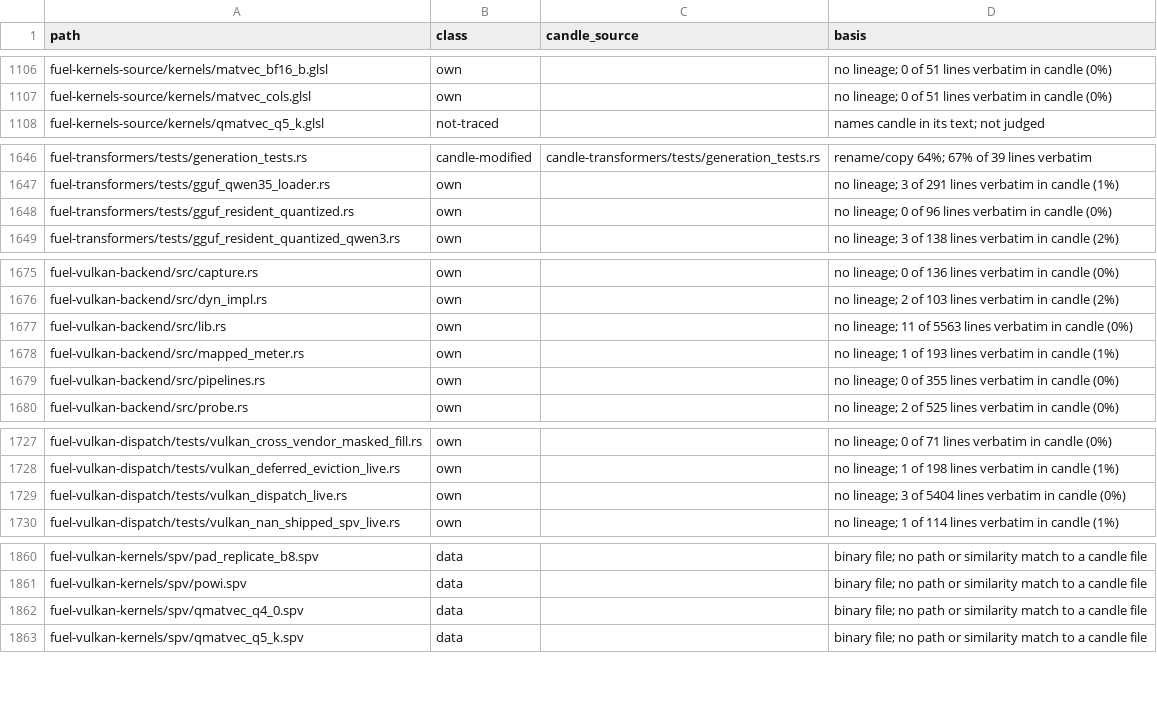
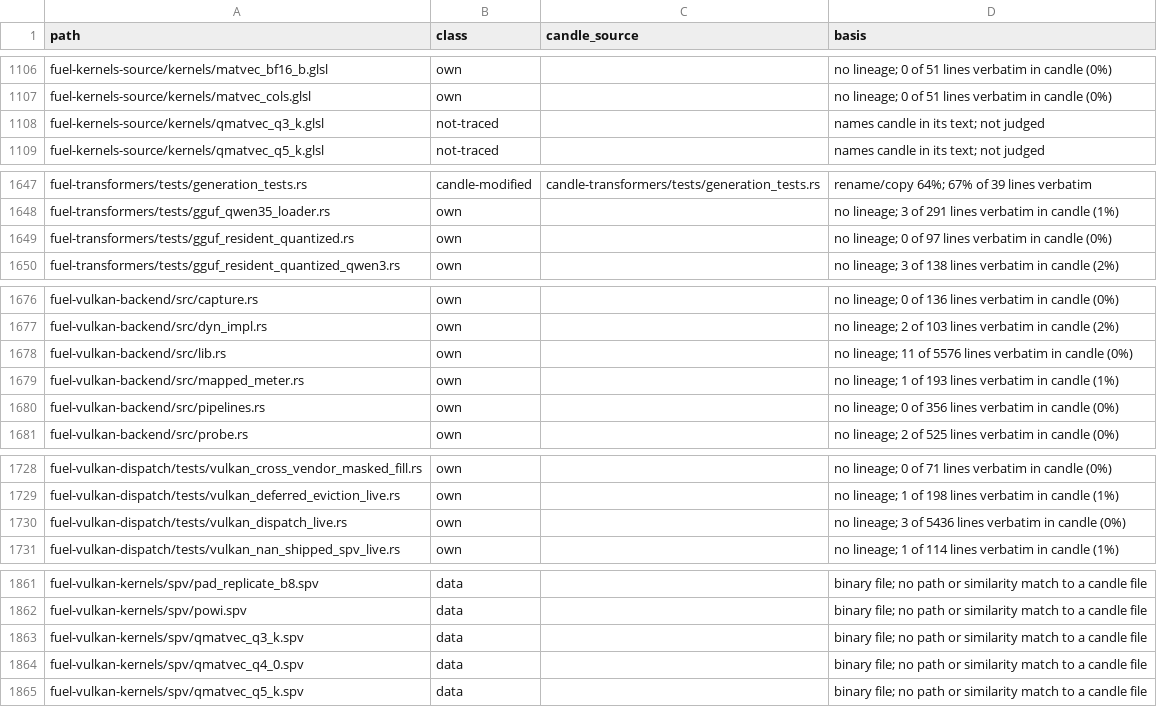
Before and after one commit to ThinkersJournal/fuel, a TSV file: docs/provenance/FILES.tsv, drawn as a sheet; only a part is shown, gaps mark what is left out; the diff covers the shown part only.

```diff
--- a/docs/provenance/FILES.tsv
+++ b/docs/provenance/FILES.tsv
@@ -1107,2 +1107,3 @@ fuel-kernels-source/kernels/matvec_bf16_b.glsl	own		no lineage; 0 of 51 lines ve
 fuel-kernels-source/kernels/matvec_cols.glsl	own		no lineage; 0 of 51 lines verbatim in candle (0%)
+fuel-kernels-source/kernels/qmatvec_q3_k.glsl	not-traced		names candle in its text; not judged
 fuel-kernels-source/kernels/qmatvec_q5_k.glsl	not-traced		names candle in its text; not judged
@@ -1647,3 +1648,3 @@ fuel-transformers/tests/generation_tests.rs	candle-modified	candle-transformers/
 fuel-transformers/tests/gguf_qwen35_loader.rs	own		no lineage; 3 of 291 lines verbatim in candle (1%)
-fuel-transformers/tests/gguf_resident_quantized.rs	own		no lineage; 0 of 96 lines verbatim in candle (0%)
+fuel-transformers/tests/gguf_resident_quantized.rs	own		no lineage; 0 of 97 lines verbatim in candle (0%)
 fuel-transformers/tests/gguf_resident_quantized_qwen3.rs	own		no lineage; 3 of 138 lines verbatim in candle (2%)
@@ -1676,5 +1677,5 @@ fuel-vulkan-backend/src/capture.rs	own		no lineage; 0 of 136 lines verbatim in c
 fuel-vulkan-backend/src/dyn_impl.rs	own		no lineage; 2 of 103 lines verbatim in candle (2%)
-fuel-vulkan-backend/src/lib.rs	own		no lineage; 11 of 5563 lines verbatim in candle (0%)
+fuel-vulkan-backend/src/lib.rs	own		no lineage; 11 of 5576 lines verbatim in candle (0%)
 fuel-vulkan-backend/src/mapped_meter.rs	own		no lineage; 1 of 193 lines verbatim in candle (1%)
-fuel-vulkan-backend/src/pipelines.rs	own		no lineage; 0 of 355 lines verbatim in candle (0%)
+fuel-vulkan-backend/src/pipelines.rs	own		no lineage; 0 of 356 lines verbatim in candle (0%)
 fuel-vulkan-backend/src/probe.rs	own		no lineage; 2 of 525 lines verbatim in candle (0%)
@@ -1728,3 +1729,3 @@ fuel-vulkan-dispatch/tests/vulkan_cross_vendor_masked_fill.rs	own		no lineage; 0
 fuel-vulkan-dispatch/tests/vulkan_deferred_eviction_live.rs	own		no lineage; 1 of 198 lines verbatim in candle (1%)
-fuel-vulkan-dispatch/tests/vulkan_dispatch_live.rs	own		no lineage; 3 of 5404 lines verbatim in candle (0%)
+fuel-vulkan-dispatch/tests/vulkan_dispatch_live.rs	own		no lineage; 3 of 5436 lines verbatim in candle (0%)
 fuel-vulkan-dispatch/tests/vulkan_nan_shipped_spv_live.rs	own		no lineage; 1 of 114 lines verbatim in candle (1%)
@@ -1861,2 +1862,3 @@ fuel-vulkan-kernels/spv/pad_replicate_b8.spv	data		binary file; no path or simil
 fuel-vulkan-kernels/spv/powi.spv	data		binary file; no path or similarity match to a candle file
+fuel-vulkan-kernels/spv/qmatvec_q3_k.spv	data		binary file; no path or similarity match to a candle file
 fuel-vulkan-kernels/spv/qmatvec_q4_0.spv	data		binary file; no path or similarity match to a candle file
```
Also changed, not shown: 1 edited cell elsewhere in this file, 1 other file.
